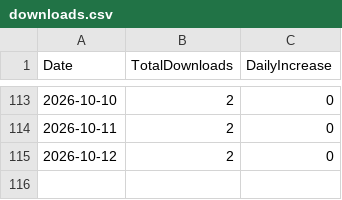
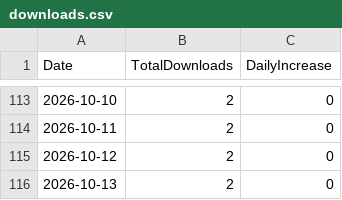
Before and after one commit to ritoa-jp/Hachiko, a CSV file: downloads.csv, drawn as a sheet; only a part is shown, gaps mark what is left out.

```diff
--- a/downloads.csv
+++ b/downloads.csv
@@ -115 +115,2 @@ Date,TotalDownloads,DailyIncrease
 2026-10-12,2,0
+2026-10-13,2,0
```
